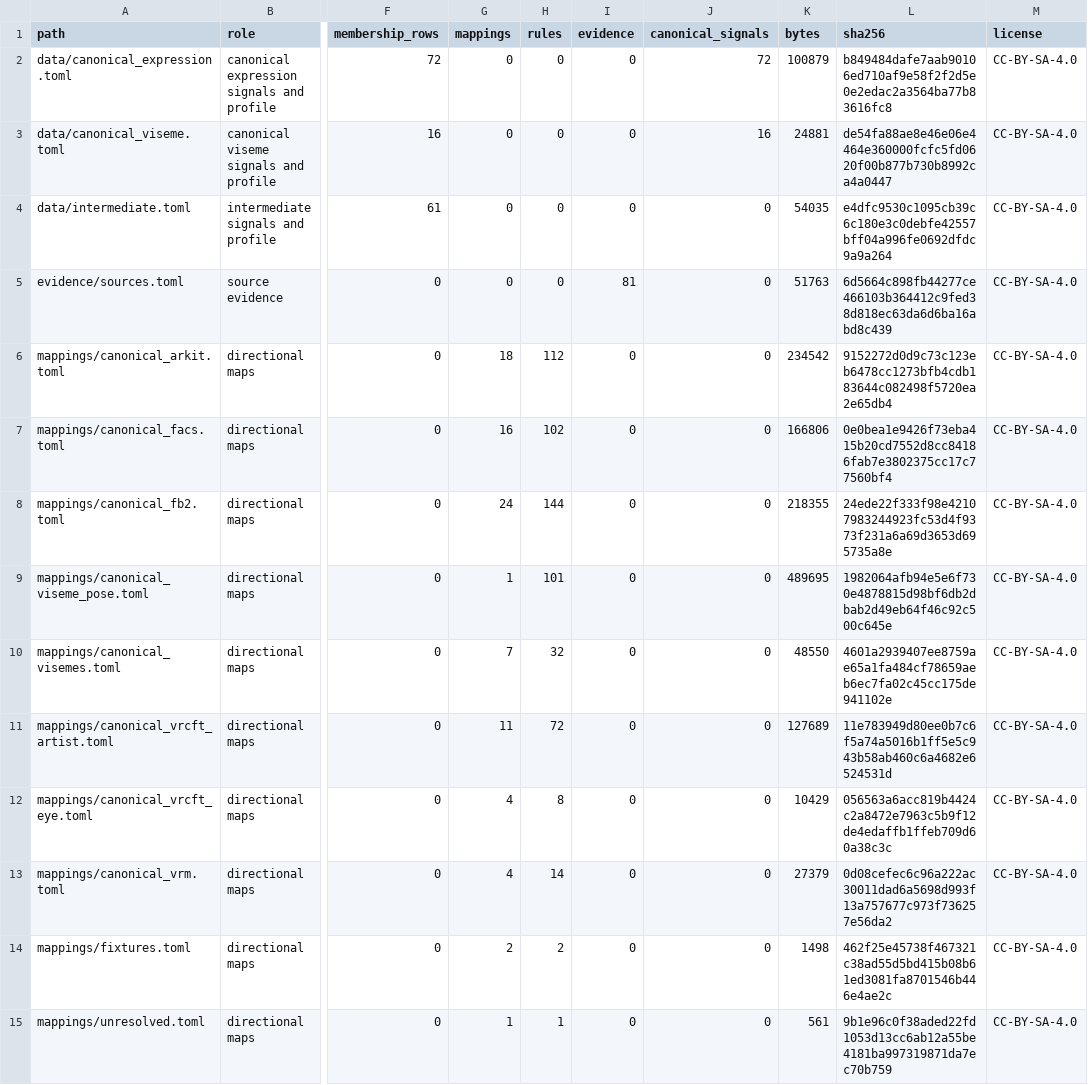
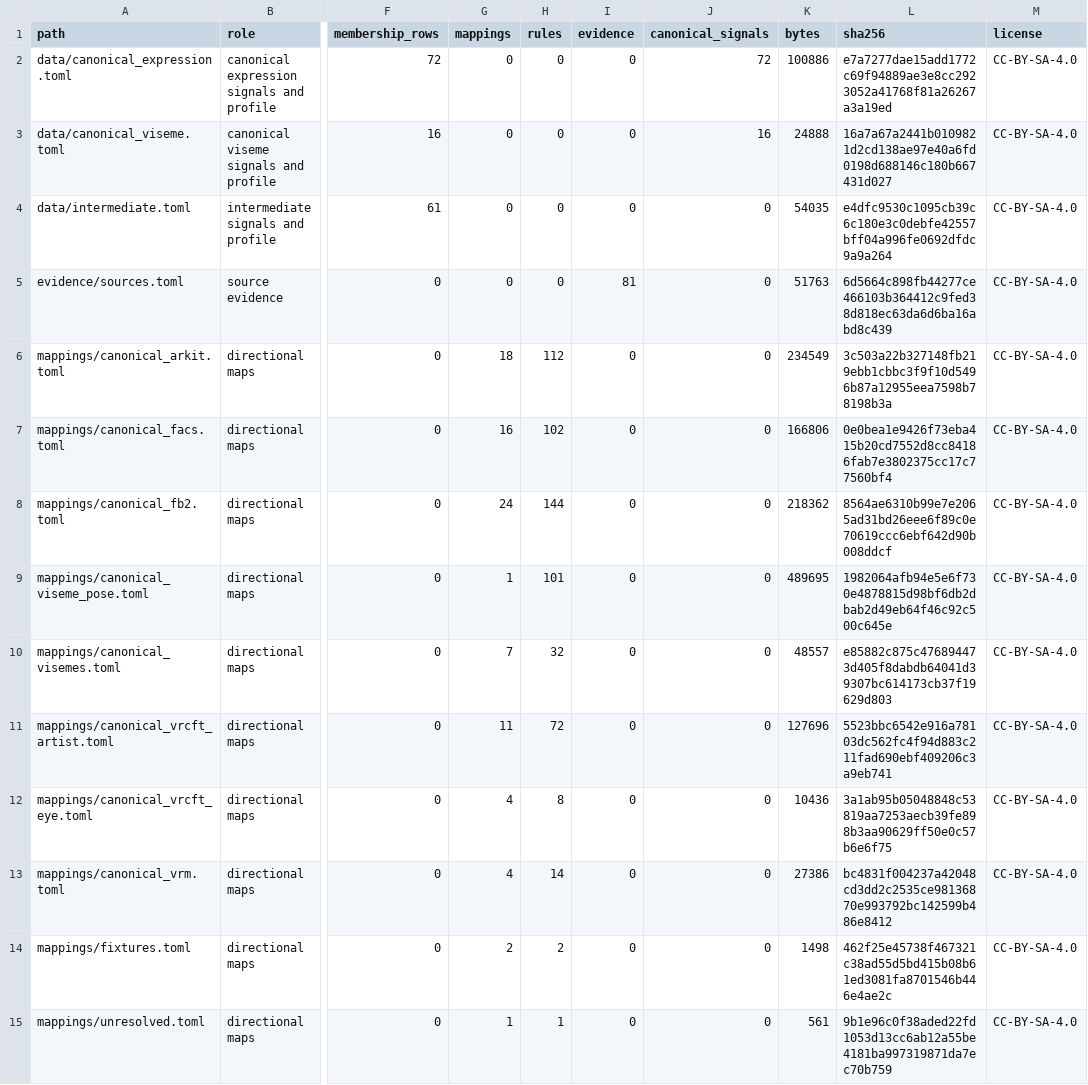
Before and after one commit to MetaverseStandards/RCEF, a CSV file: docs/toml-index.csv, drawn as a sheet; only a part is shown, gaps mark what is left out; the diff names each change by its address in the sheet, - before the commit and + after, or states it on an @@ line.

Commit message:
Wording: the generated headers, build_canonical.py, the ab_compare.py docstring and docs/canonical-set.md call the A1 maps the retired A1 direct maps, not today's; headers and the TOML index regenerated (the pack does not change)

```diff
--- a/docs/toml-index.csv
+++ b/docs/toml-index.csv
-K2 (bytes): 100879
+K2 (bytes): 100886
-L2 (sha256): b849484dafe7aab90106ed710af9e58f2f2d5e0e2edac2a3564ba77b83616fc8
+L2 (sha256): e7a7277dae15add1772c69f94889ae3e8cc2923052a41768f81a26267a3a19ed
-K3 (bytes): 24881
+K3 (bytes): 24888
-L3 (sha256): de54fa88ae8e46e06e4464e360000fcfc5fd0620f00b877b730b8992ca4a0447
+L3 (sha256): 16a7a67a2441b0109821d2cd138ae97e40a6fd0198d688146c180b667431d027
-K6 (bytes): 234542
+K6 (bytes): 234549
-L6 (sha256): 9152272d0d9c73c123eb6478cc1273bfb4cdb183644c082498f5720ea2e65db4
+L6 (sha256): 3c503a22b327148fb219ebb1cbbc3f9f10d5496b87a12955eea7598b78198b3a
-K8 (bytes): 218355
+K8 (bytes): 218362
-L8 (sha256): 24ede22f333f98e42107983244923fc53d4f9373f231a6a69d3653d695735a8e
+L8 (sha256): 8564ae6310b99e7e2065ad31bd26eee6f89c0e70619ccc6ebf642d90b008ddcf
-K10 (bytes): 48550
+K10 (bytes): 48557
-L10 (sha256): 4601a2939407ee8759ae65a1fa484cf78659aeb6ec7fa02c45cc175de941102e
+L10 (sha256): e85882c875c476894473d405f8dabdb64041d39307bc614173cb37f19629d803
-K11 (bytes): 127689
+K11 (bytes): 127696
-L11 (sha256): 11e783949d80ee0b7c6f5a74a5016b1ff5e5c943b58ab460c6a4682e6524531d
+L11 (sha256): 5523bbc6542e916a78103dc562fc4f94d883c211fad690ebf409206c3a9eb741
-K12 (bytes): 10429
+K12 (bytes): 10436
-L12 (sha256): 056563a6acc819b4424c2a8472e7963c5b9f12de4edaffb1ffeb709d60a38c3c
+L12 (sha256): 3a1ab95b05048848c53819aa7253aecb39fe898b3aa90629ff50e0c57b6e6f75
-K13 (bytes): 27379
+K13 (bytes): 27386
-L13 (sha256): 0d08cefec6c96a222ac30011dad6a5698d993f13a757677c973f736257e56da2
+L13 (sha256): bc4831f004237a42048cd3dd2c2535ce98136870e993792bc142599b486e8412
```
Also changed, not shown: 11 other files.
